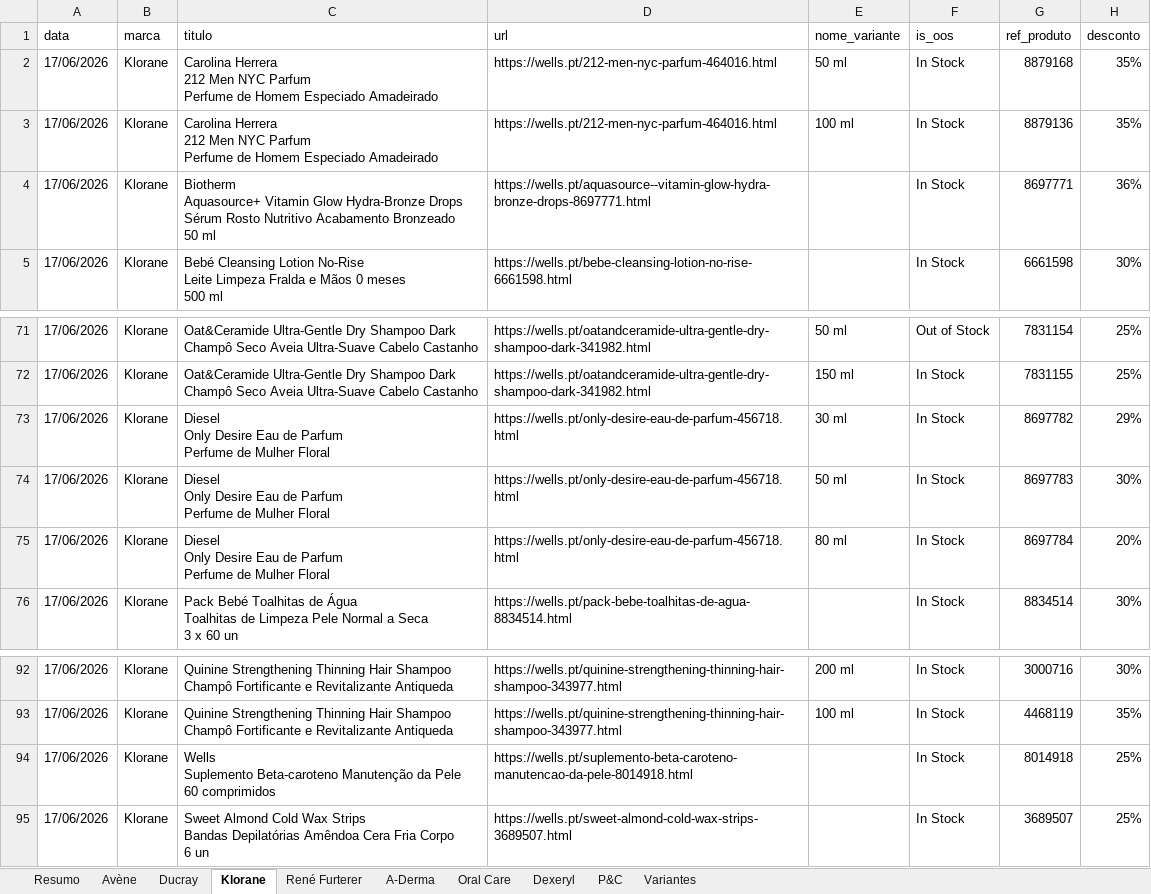
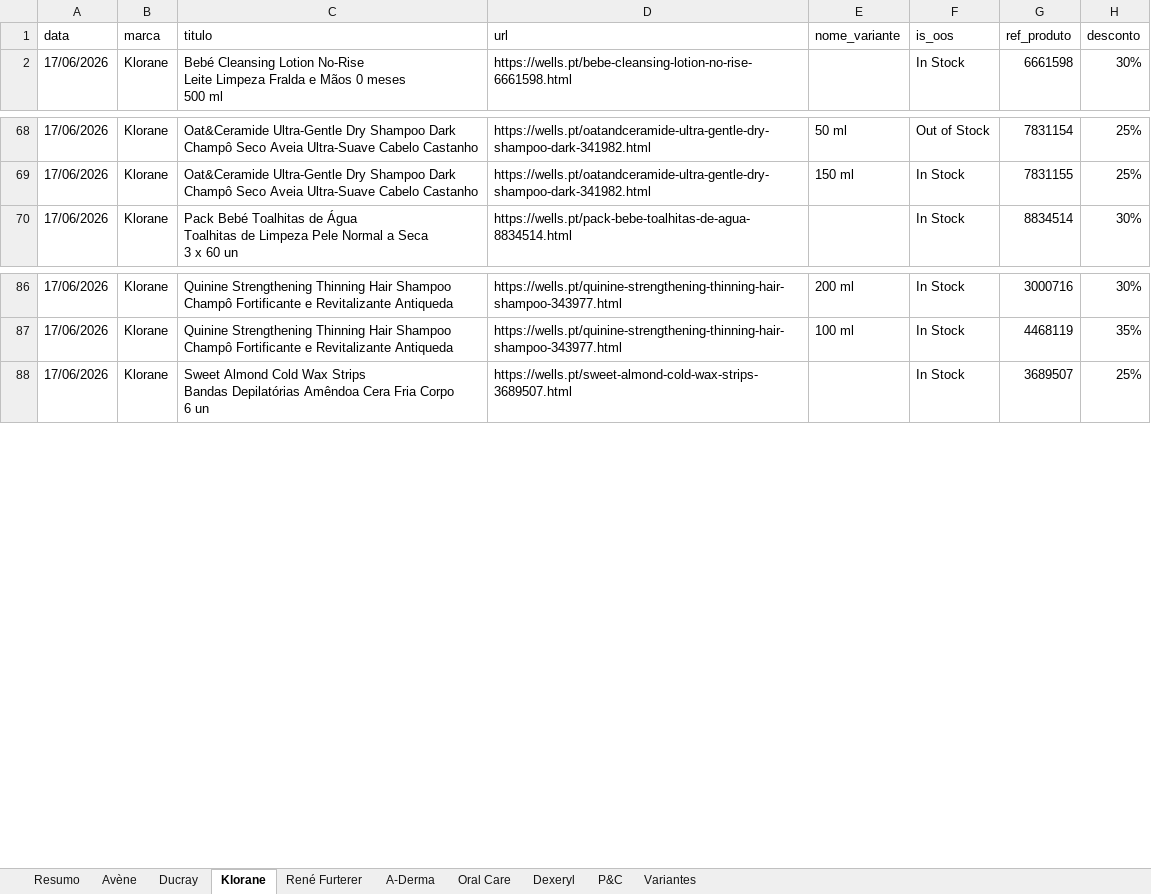
Before and after one commit to SofiaSilva1995/wells-online-monitor, an Excel workbook: logs/Consolidado_17_06_2026.xlsx, sheet Klorane, drawn as a sheet; only a part is shown, gaps mark what is left out; values as stored, in another font and other column widths than the file's, no cell formats; table styles not drawn; ↵ is a line break in a cell; the diff names each change by its address in the sheet, - before the commit and + after, or states it on an @@ line.

```diff
--- a/logs/Consolidado_17_06_2026.xlsx (sheet Klorane)
+++ b/logs/Consolidado_17_06_2026.xlsx (sheet Klorane)
-row 2: 17/06/2026 | Klorane | Carolina Herrera ↵ 212 Men NYC Parfum ↵ Perfume de Homem Especiado Amadeirado | https://wells.pt/212-men-nyc-parfum-464016.html | 50 ml | In Stock | 8879168 | 35%
-row 3: 17/06/2026 | Klorane | Carolina Herrera ↵ 212 Men NYC Parfum ↵ Perfume de Homem Especiado Amadeirado | https://wells.pt/212-men-nyc-parfum-464016.html | 100 ml | In Stock | 8879136 | 35%
-row 4: 17/06/2026 | Klorane | Biotherm ↵ Aquasource+ Vitamin Glow Hydra-Bronze Drops ↵ Sérum Rosto Nutritivo Acabamento Bronzeado ↵ 50 ml | https://wells.pt/aquasource--vitamin-glow-hydra-bronze-drops-8697771.html |  | In Stock | 8697771 | 36%
-row 73: 17/06/2026 | Klorane | Diesel ↵ Only Desire Eau de Parfum ↵ Perfume de Mulher Floral | https://wells.pt/only-desire-eau-de-parfum-456718.html | 30 ml | In Stock | 8697782 | 29%
-row 74: 17/06/2026 | Klorane | Diesel ↵ Only Desire Eau de Parfum ↵ Perfume de Mulher Floral | https://wells.pt/only-desire-eau-de-parfum-456718.html | 50 ml | In Stock | 8697783 | 30%
-row 75: 17/06/2026 | Klorane | Diesel ↵ Only Desire Eau de Parfum ↵ Perfume de Mulher Floral | https://wells.pt/only-desire-eau-de-parfum-456718.html | 80 ml | In Stock | 8697784 | 20%
-row 94: 17/06/2026 | Klorane | Wells ↵ Suplemento Beta-caroteno Manutenção da Pele ↵ 60 comprimidos | https://wells.pt/suplemento-beta-caroteno-manutencao-da-pele-8014918.html |  | In Stock | 8014918 | 25%
```
Also changed, not shown: sheet Variantes, sheet Dexeryl, sheet Resumo, sheet Ducray, sheet Oral Care, cell formats, 3 other files.
